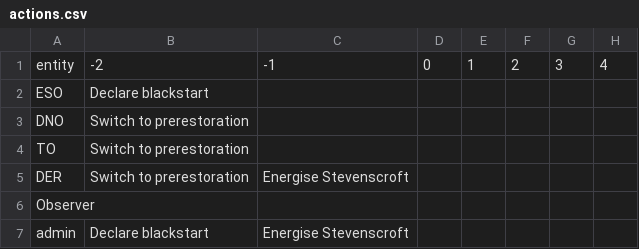
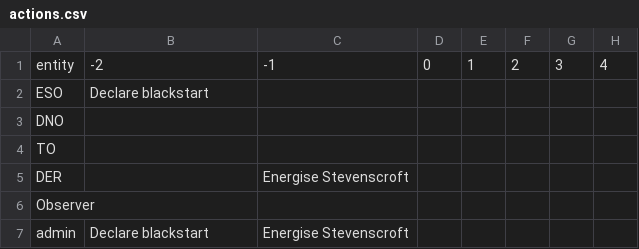
Before and after one commit to TNEI-Services-NI/desktopstudies, a CSV file: package/data/simtool/actions/Opt5/actions.csv, drawn as a sheet; only a part is shown; the diff names each change by its address in the sheet, - before the commit and + after, or states it on an @@ line.

```diff
--- a/package/data/simtool/actions/Opt5/actions.csv
+++ b/package/data/simtool/actions/Opt5/actions.csv
-B3:B5: Switch to prerestoration
+B3:B5: (empty)
```
Also changed, not shown: package/data/simtool/breakerstates/Opt5/allbreakers.csv, package/data/simtool/restorationsteps/Opt5/chapelcross/alldata.csv, 11 other files.
